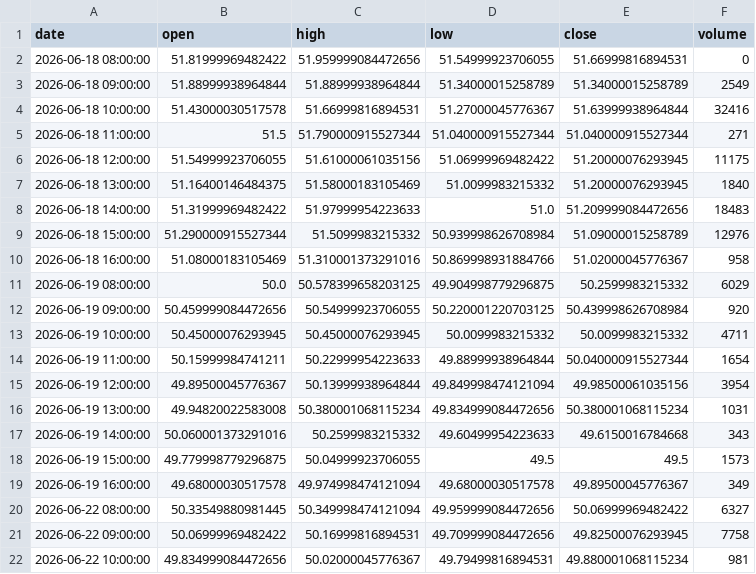
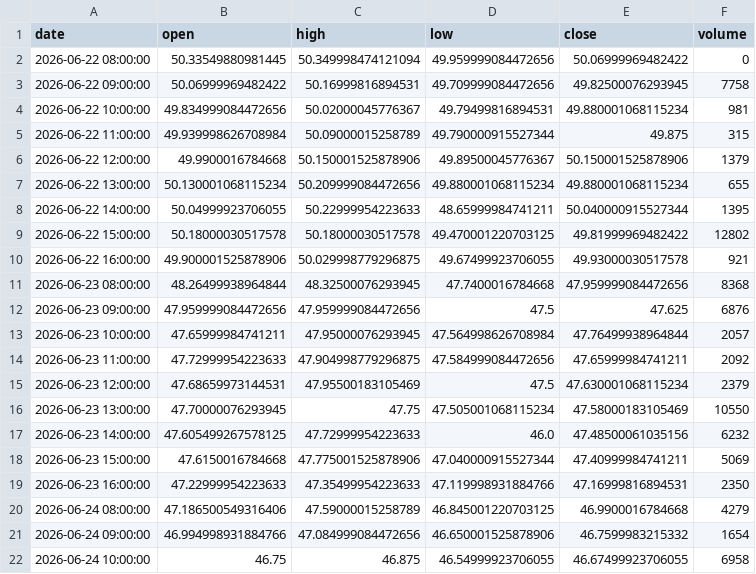
Before and after one commit to grahamgourlay-prog/Fortress2026, a CSV file: chart-pipeline/portfolio_data/portfolio_data/COPG_1h.csv, drawn as a sheet; only a part is shown; the shorter side is filled out with more unchanged rows; the diff covers the shown part only.

```diff
--- a/chart-pipeline/portfolio_data/portfolio_data/COPG_1h.csv
+++ b/chart-pipeline/portfolio_data/portfolio_data/COPG_1h.csv
@@ -1,21 +1,3 @@
 date,open,high,low,close,volume
-2026-06-18 08:00:00,51.81999969482422,51.959999084472656,51.54999923706055,51.66999816894531,0
-2026-06-18 09:00:00,51.88999938964844,51.88999938964844,51.34000015258789,51.34000015258789,2549
-2026-06-18 10:00:00,51.43000030517578,51.66999816894531,51.27000045776367,51.63999938964844,32416
-2026-06-18 11:00:00,51.5,51.790000915527344,51.040000915527344,51.040000915527344,271
-2026-06-18 12:00:00,51.54999923706055,51.61000061035156,51.06999969482422,51.20000076293945,11175
-2026-06-18 13:00:00,51.16400146484375,51.58000183105469,51.0099983215332,51.20000076293945,1840
-2026-06-18 14:00:00,51.31999969482422,51.97999954223633,51.0,51.209999084472656,18483
-2026-06-18 15:00:00,51.290000915527344,51.5099983215332,50.939998626708984,51.09000015258789,12976
-2026-06-18 16:00:00,51.08000183105469,51.310001373291016,50.869998931884766,51.02000045776367,958
-2026-06-19 08:00:00,50.0,50.578399658203125,49.904998779296875,50.2599983215332,6029
-2026-06-19 09:00:00,50.459999084472656,50.54999923706055,50.220001220703125,50.439998626708984,920
-2026-06-19 10:00:00,50.45000076293945,50.45000076293945,50.0099983215332,50.0099983215332,4711
-2026-06-19 11:00:00,50.15999984741211,50.22999954223633,49.88999938964844,50.040000915527344,1654
-2026-06-19 12:00:00,49.89500045776367,50.13999938964844,49.849998474121094,49.98500061035156,3954
-2026-06-19 13:00:00,49.94820022583008,50.380001068115234,49.834999084472656,50.380001068115234,1031
-2026-06-19 14:00:00,50.060001373291016,50.2599983215332,49.60499954223633,49.6150016784668,343
-2026-06-19 15:00:00,49.779998779296875,50.04999923706055,49.5,49.5,1573
-2026-06-19 16:00:00,49.68000030517578,49.974998474121094,49.68000030517578,49.89500045776367,349
-2026-06-22 08:00:00,50.33549880981445,50.349998474121094,49.959999084472656,50.06999969482422,6327
+2026-06-22 08:00:00,50.33549880981445,50.349998474121094,49.959999084472656,50.06999969482422,0
 2026-06-22 09:00:00,50.06999969482422,50.16999816894531,49.709999084472656,49.82500076293945,7758
```
Also changed, not shown: 10 added rows elsewhere in this file, chart-pipeline/portfolio_data/portfolio_data/GDGB_1h.csv, chart-pipeline/portfolio_data/portfolio_data/NAVY_1h.csv, 34 other files.
